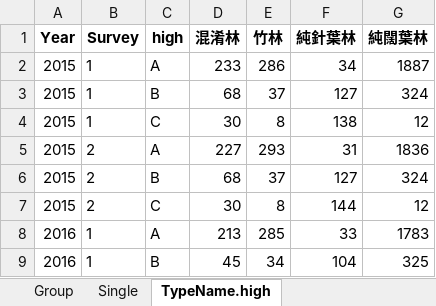
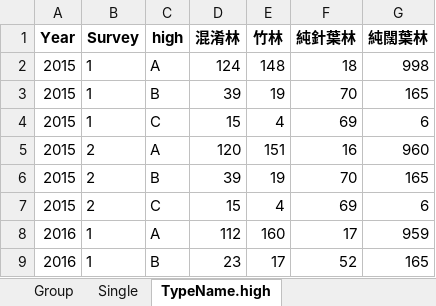
Before and after one commit to wetinhsu/Macaca-population-trend, an Excel workbook: Results/sum_table.xlsx, sheet TypeName.high, drawn as a sheet; only a part is shown; values as stored, in another font and other column widths than the file's, no borders; the diff covers the shown part only; the diff names each change by its address in the sheet, - before the commit and + after, or states it on an @@ line.

```diff
--- a/Results/sum_table.xlsx (sheet TypeName.high)
+++ b/Results/sum_table.xlsx (sheet TypeName.high)
-D2 (混淆林): 233
+D2 (混淆林): 124
-E2 (竹林): 286
+E2 (竹林): 148
-F2 (純針葉林): 34
+F2 (純針葉林): 18
-G2 (純闊葉林): 1887
+G2 (純闊葉林): 998
-D3 (混淆林): 68
+D3 (混淆林): 39
-E3 (竹林): 37
+E3 (竹林): 19
-F3 (純針葉林): 127
+F3 (純針葉林): 70
-G3 (純闊葉林): 324
+G3 (純闊葉林): 165
-D4 (混淆林): 30
+D4 (混淆林): 15
-E4 (竹林): 8
+E4 (竹林): 4
-F4 (純針葉林): 138
+F4 (純針葉林): 69
-G4 (純闊葉林): 12
+G4 (純闊葉林): 6
-D5 (混淆林): 227
+D5 (混淆林): 120
-E5 (竹林): 293
+E5 (竹林): 151
-F5 (純針葉林): 31
+F5 (純針葉林): 16
-G5 (純闊葉林): 1836
+G5 (純闊葉林): 960
-D6 (混淆林): 68
+D6 (混淆林): 39
-E6 (竹林): 37
+E6 (竹林): 19
-F6 (純針葉林): 127
+F6 (純針葉林): 70
-G6 (純闊葉林): 324
+G6 (純闊葉林): 165
-D7 (混淆林): 30
+D7 (混淆林): 15
-E7 (竹林): 8
+E7 (竹林): 4
-F7 (純針葉林): 144
+F7 (純針葉林): 69
-G7 (純闊葉林): 12
+G7 (純闊葉林): 6
-D8 (混淆林): 213
+D8 (混淆林): 112
-E8 (竹林): 285
+E8 (竹林): 160
-F8 (純針葉林): 33
+F8 (純針葉林): 17
-G8 (純闊葉林): 1783
+G8 (純闊葉林): 959
-D9 (混淆林): 45
+D9 (混淆林): 23
-E9 (竹林): 34
+E9 (竹林): 17
-F9 (純針葉林): 104
+F9 (純針葉林): 52
-G9 (純闊葉林): 325
+G9 (純闊葉林): 165
```
Also changed, not shown: 88 edited cells elsewhere in this sheet, sheet group.TypeName.high, sheet TypeName, sheet group.TypeName, data/clean/Macaca_survey_1519.xlsx, 6 other files.
